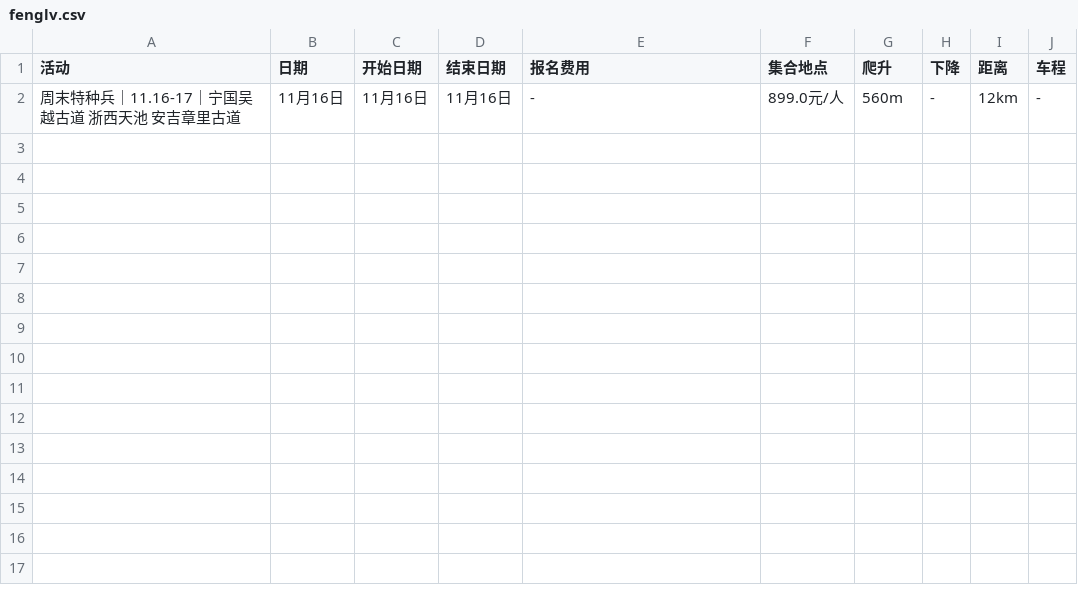
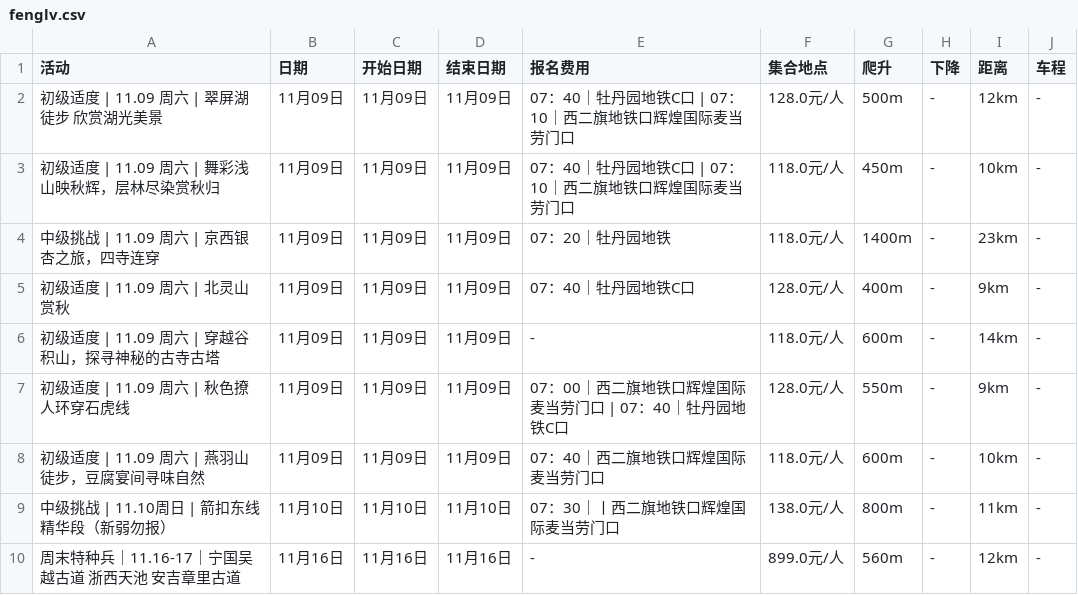
Before and after one commit to 10kshuaizhang/beijing-hiking, a CSV file: results/fenglv.csv, drawn as a sheet; the diff names each change by its address in the sheet, - before the commit and + after, or states it on an @@ line.

```diff
--- a/results/fenglv.csv
+++ b/results/fenglv.csv
+row 2: 初级适度 | 11.09 周六 | 翠屏湖徒步 欣赏湖光美景 | 11月09日 | 11月09日 | 11月09日 | 07：40｜牡丹园地铁C口 | 07：10｜西二旗地铁口辉煌国际麦当劳门口 | 128.0元/人 | 500m | - | 12km | -
+row 3: 初级适度 | 11.09 周六 | 舞彩浅山映秋辉，层林尽染赏秋归 | 11月09日 | 11月09日 | 11月09日 | 07：40｜牡丹园地铁C口 | 07：10｜西二旗地铁口辉煌国际麦当劳门口 | 118.0元/人 | 450m | - | 10km | -
+row 4: 中级挑战 | 11.09 周六 | 京西银杏之旅，四寺连穿 | 11月09日 | 11月09日 | 11月09日 | 07：20｜牡丹园地铁 | 118.0元/人 | 1400m | - | 23km | -
+row 5: 初级适度 | 11.09 周六 | 北灵山赏秋 | 11月09日 | 11月09日 | 11月09日 | 07：40｜牡丹园地铁C口 | 128.0元/人 | 400m | - | 9km | -
+row 6: 初级适度 | 11.09 周六 | 穿越谷积山，探寻神秘的古寺古塔 | 11月09日 | 11月09日 | 11月09日 | - | 118.0元/人 | 600m | - | 14km | -
+row 7: 初级适度 | 11.09 周六 | 秋色撩人环穿石虎线 | 11月09日 | 11月09日 | 11月09日 | 07：00｜西二旗地铁口辉煌国际麦当劳门口 | 07：40｜牡丹园地铁C口 | 128.0元/人 | 550m | - | 9km | -
+row 8: 初级适度 | 11.09 周六 | 燕羽山徒步，豆腐宴间寻味自然 | 11月09日 | 11月09日 | 11月09日 | 07：40｜西二旗地铁口辉煌国际麦当劳门口 | 118.0元/人 | 600m | - | 10km | -
+row 9: 中级挑战 | 11.10周日 | 箭扣东线精华段（新弱勿报） | 11月10日 | 11月10日 | 11月10日 | 07：30｜丨西二旗地铁口辉煌国际麦当劳门口 | 138.0元/人 | 800m | - | 11km | -
```
Also changed, not shown: results/beilv.csv, results/feiye.csv, 10 other files.
